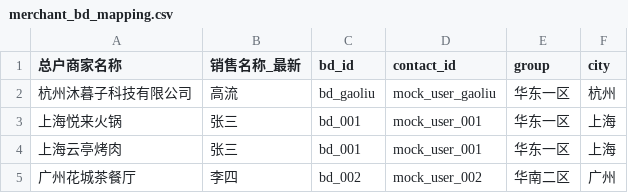
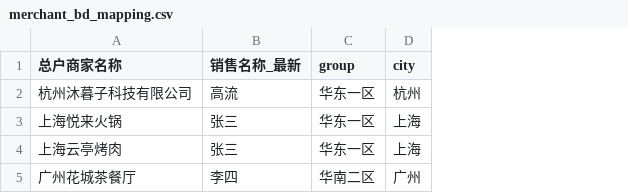
Before and after one commit to 2327266933-boop/miukoo-bd-broadcast-bot, a CSV file: examples/merchant_bd_mapping.csv, drawn as a sheet; the diff names each change by its address in the sheet, - before the commit and + after, or states it on an @@ line.

```diff
--- a/examples/merchant_bd_mapping.csv
+++ b/examples/merchant_bd_mapping.csv
-column C (bd_id), rows 2-5: bd_gaoliu | bd_001 | bd_001 | bd_002
-column D (contact_id), rows 2-5: mock_user_gaoliu | mock_user_001 | mock_user_001 | mock_user_002
```
Also changed, not shown: 8 other files.
